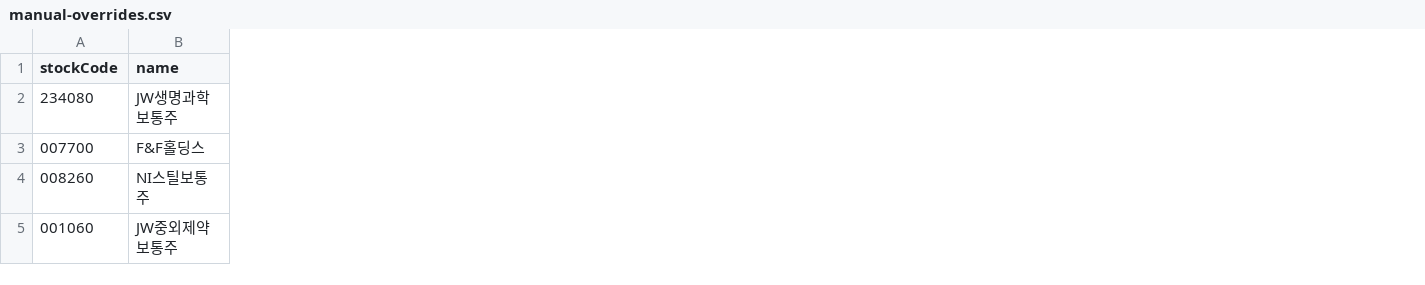
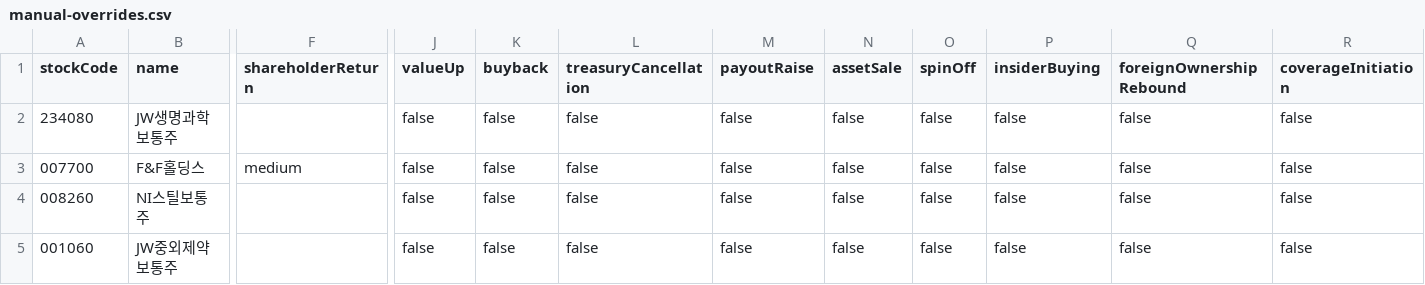
Before and after one commit to yongdusan/investment-checklist-screener, a CSV file: data/manual-overrides.csv, drawn as a sheet; only a part is shown, gaps mark what is left out; the diff names each change by its address in the sheet, - before the commit and + after, or states it on an @@ line.

Commit message:
Revamp Korean market scoring model

```diff
--- a/data/manual-overrides.csv
+++ b/data/manual-overrides.csv
+column F (shareholderReturn), row 3: medium
+column J (valueUp), rows 2-5: all false
+column K (buyback), rows 2-5: all false
+column L (treasuryCancellation), rows 2-5: all false
+column M (payoutRaise), rows 2-5: all false
+column N (assetSale), rows 2-5: all false
+column O (spinOff), rows 2-5: all false
+column P (insiderBuying), rows 2-5: all false
+column Q (foreignOwnershipRebound), rows 2-5: all false
+column R (coverageInitiation), rows 2-5: all false
```
Also changed, not shown: 10 other files.
